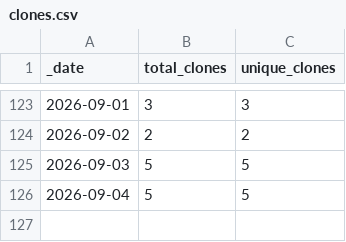
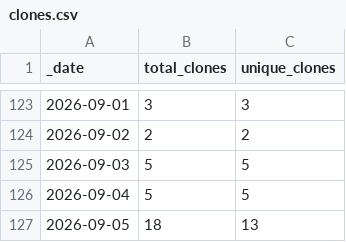
Before and after one commit to somyabhalani/AirSign, a CSV file: traffic/clones.csv, drawn as a sheet; only a part is shown, gaps mark what is left out.

```diff
--- a/traffic/clones.csv
+++ b/traffic/clones.csv
@@ -126 +126,2 @@ _date,total_clones,unique_clones
 2026-09-04,5,5
+2026-09-05,18,13
```
Also changed, not shown: traffic/views.csv, 1 other file.
